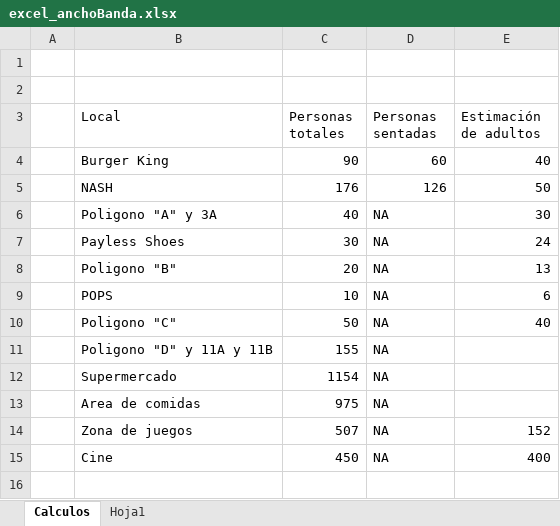
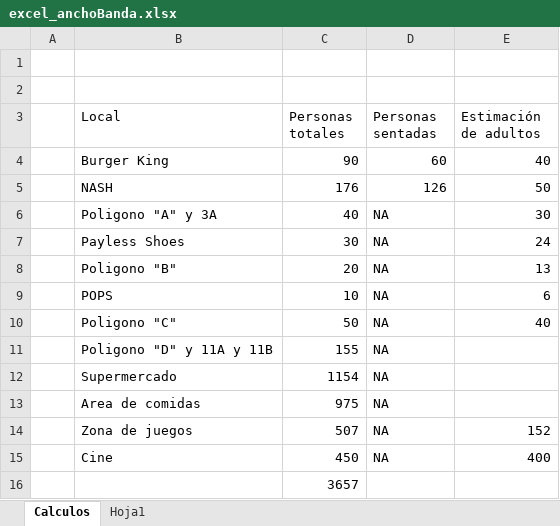
Before and after one commit to LexusJack/LANproy, an Excel workbook: excel_anchoBanda.xlsx, sheet Calculos, drawn as a sheet; values as stored, in another font and other column widths than the file's, no borders; the diff names each change by its address in the sheet, - before the commit and + after, or states it on an @@ line.

```diff
--- a/excel_anchoBanda.xlsx (sheet Calculos)
+++ b/excel_anchoBanda.xlsx (sheet Calculos)
+row 16:  |  | 3657
```
Also changed, not shown: 1 other file.
